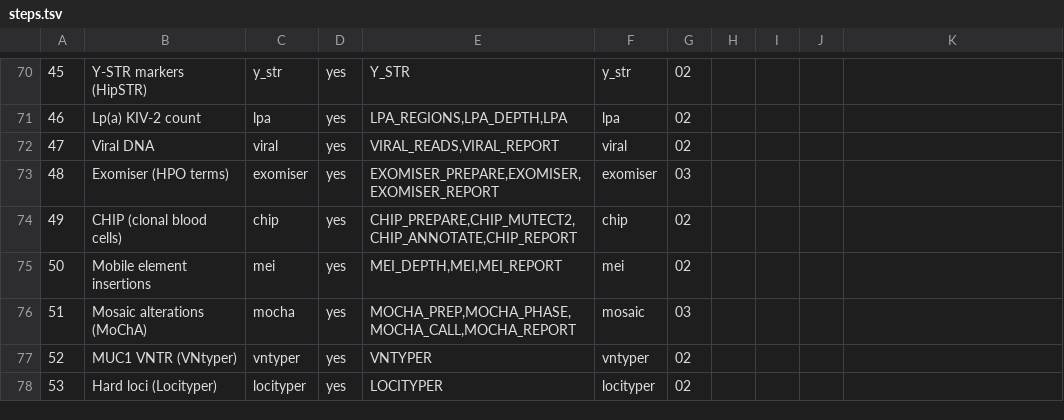
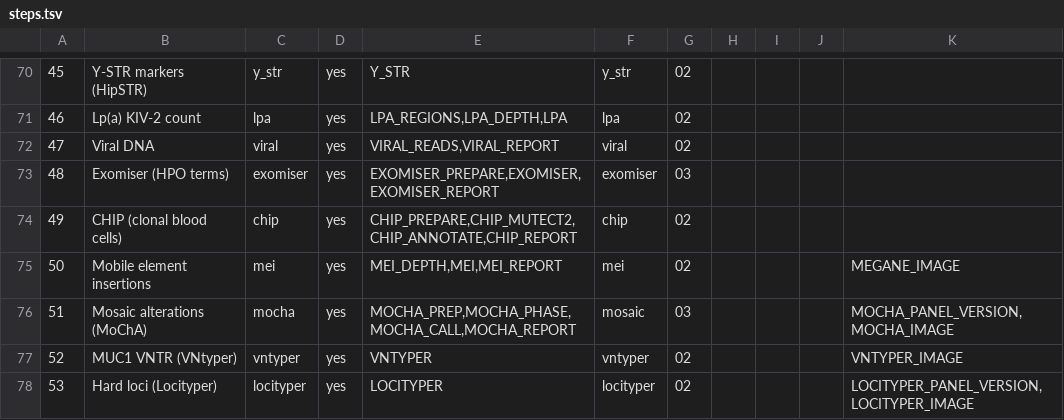
Before and after one commit to GeiserX/Personal-Genome-Pipeline, a TSV file: assets/steps.tsv, drawn as a sheet; only a part is shown, gaps mark what is left out; the diff names each change by its address in the sheet, - before the commit and + after, or states it on an @@ line.

Commit message:
fix(recheck): mark steps 50 to 53 when the pins they read move
The reads column of steps 50 to 53 was empty, so bin/owngenome_recheck.py
never named them when LOCITYPER_PANEL_VERSION, LOCITYPER_IMAGE, the MoChA
panel or image, VNtyper's image (its reference data is inside) or MEGAnE's
image (it builds the k-mer set) changed. tests/test_owngenome_recheck.py
bumps each pin alone and wants its step, with row 53 emptied as the planted
mistake. docs/53-locityper.md now says the QV 20 gate is the called
haplotypes' distance to the truth, not Locityper's genotype quality.

Bead: pgp-ma6g

```diff
--- a/assets/steps.tsv
+++ b/assets/steps.tsv
-K75: (empty)
+K75: MEGANE_IMAGE
-K76: (empty)
+K76: MOCHA_PANEL_VERSION,MOCHA_IMAGE
-K77: (empty)
+K77: VNTYPER_IMAGE
-K78: (empty)
+K78: LOCITYPER_PANEL_VERSION,LOCITYPER_IMAGE
```
Also changed, not shown: 2 other files.
